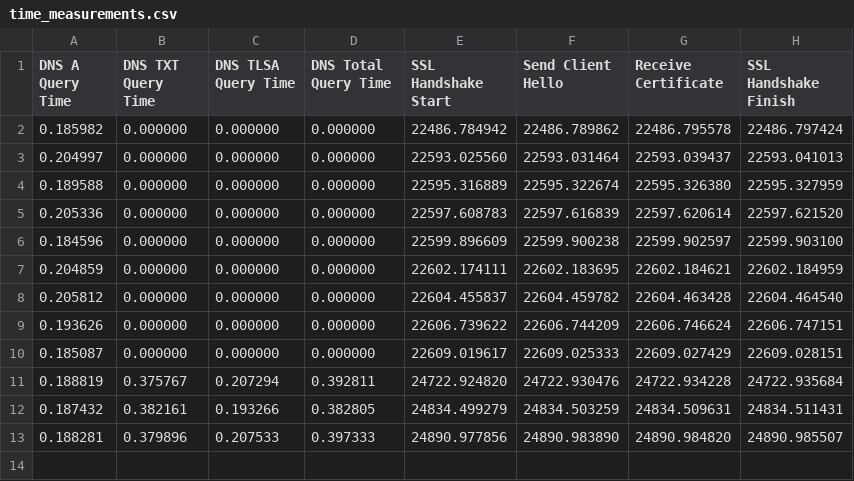
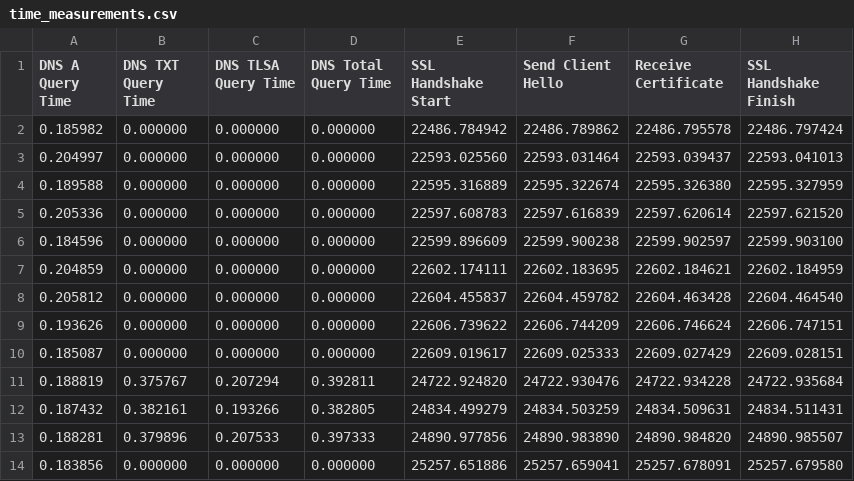
Before and after one commit to jelliyjane/PQC_TLS_Client_app, a CSV file: NEW_client/time_measurements.csv, drawn as a sheet; the diff names each change by its address in the sheet, - before the commit and + after, or states it on an @@ line.

Commit message:
add new certificates

```diff
--- a/NEW_client/time_measurements.csv
+++ b/NEW_client/time_measurements.csv
+row 14: 0.183856 | 0.000000 | 0.000000 | 0.000000 | 25257.651886 | 25257.659041 | 25257.678091 | 25257.679580
```
Also changed, not shown: 6 other files.
